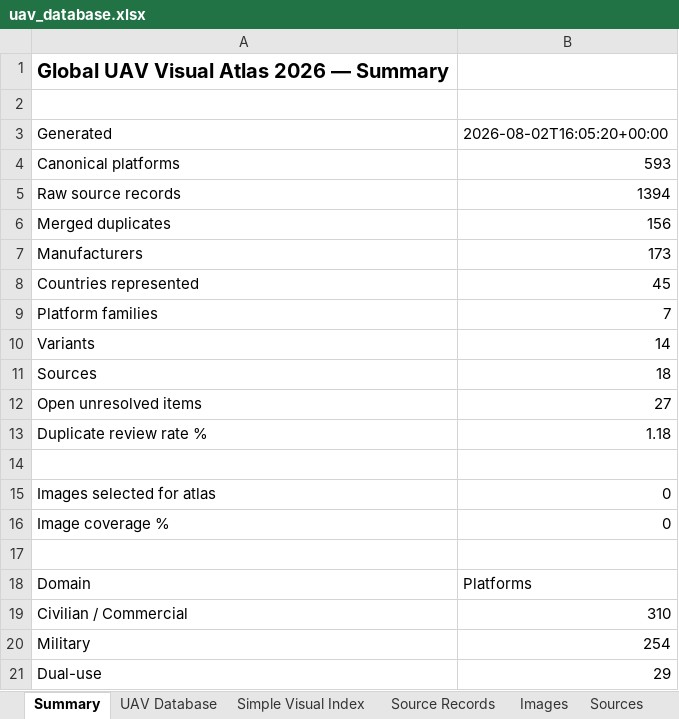
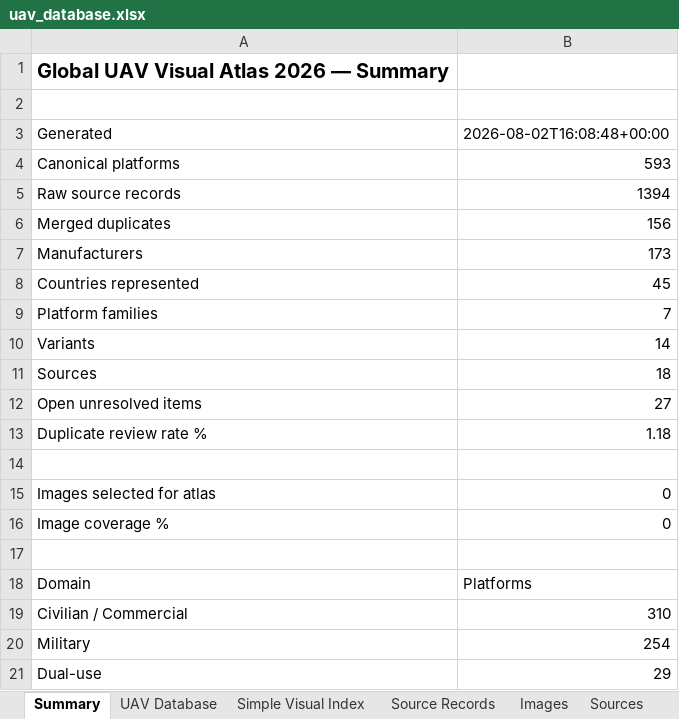
Before and after one commit to arjunjayadev2000-commits/global-uav-atlas, an Excel workbook: output/uav_database.xlsx, sheet Summary, drawn as a sheet; values as stored, in another font and other column widths than the file's, no borders; the diff names each change by its address in the sheet, - before the commit and + after, or states it on an @@ line.

```diff
--- a/output/uav_database.xlsx (sheet Summary)
+++ b/output/uav_database.xlsx (sheet Summary)
-B3: 2026-08-02T16:05:20+00:00
+B3: 2026-08-02T16:08:48+00:00
```
Also changed, not shown: sheet Source Records, sheet UAV Database, sheet Unresolved, sheet Sources, 13 other files.
